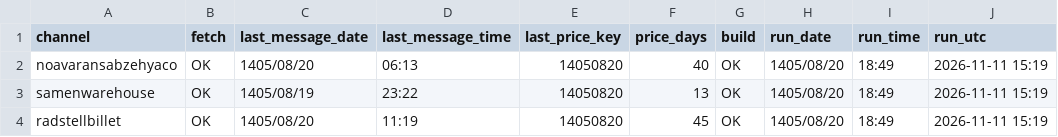
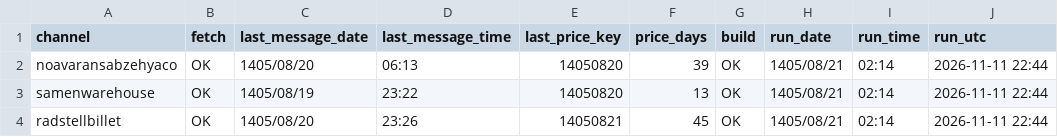
Before and after one commit to panahi88/sabzehya-data, a CSV file: status.csv, drawn as a sheet.

```diff
--- a/status.csv
+++ b/status.csv
@@ -1,4 +1,4 @@
 channel,fetch,last_message_date,last_message_time,last_price_key,price_days,build,run_date,run_time,run_utc
-noavaransabzehyaco,OK,1405/08/20,06:13,14050820,40,OK,1405/08/20,18:49,2026-11-11 15:19
-samenwarehouse,OK,1405/08/19,23:22,14050820,13,OK,1405/08/20,18:49,2026-11-11 15:19
-radstellbillet,OK,1405/08/20,11:19,14050820,45,OK,1405/08/20,18:49,2026-11-11 15:19
+noavaransabzehyaco,OK,1405/08/20,06:13,14050820,39,OK,1405/08/21,02:14,2026-11-11 22:44
+samenwarehouse,OK,1405/08/19,23:22,14050820,13,OK,1405/08/21,02:14,2026-11-11 22:44
+radstellbillet,OK,1405/08/20,23:26,14050821,45,OK,1405/08/21,02:14,2026-11-11 22:44
```
Also changed, not shown: prices.csv, prices_rad.csv, 1 other file.
